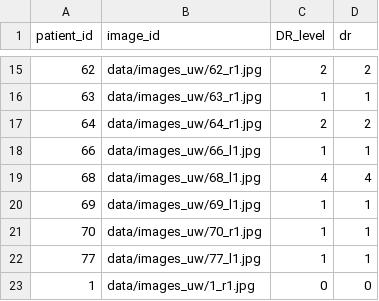
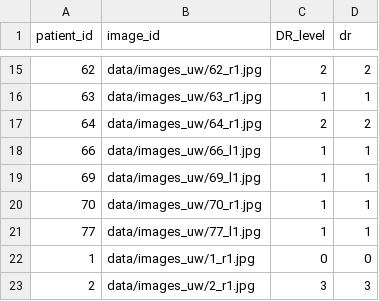
Before and after one commit to agaldran/deep_dr, a CSV file: csvs/train_od_4_UW.csv, drawn as a sheet; only a part is shown, gaps mark what is left out; the shorter side is filled out with more unchanged rows.

```diff
--- a/csvs/train_od_4_UW.csv
+++ b/csvs/train_od_4_UW.csv
@@ -18,3 +18,2 @@ patient_id,image_id,DR_level,dr
 66,data/images_uw/66_l1.jpg,1,1
-68,data/images_uw/68_l1.jpg,4,4
 69,data/images_uw/69_l1.jpg,1,1
```
Also changed, not shown: csvs/val_od_4_UW.csv, 3 other files.
